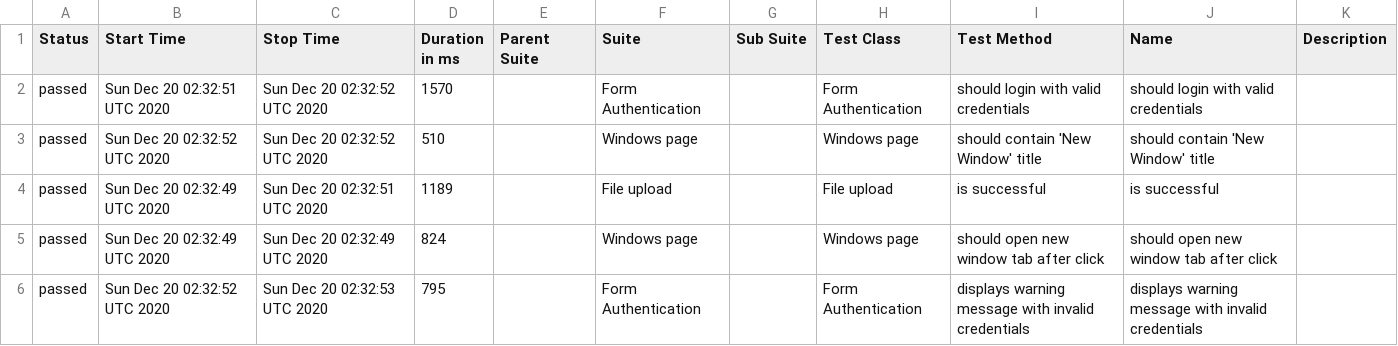
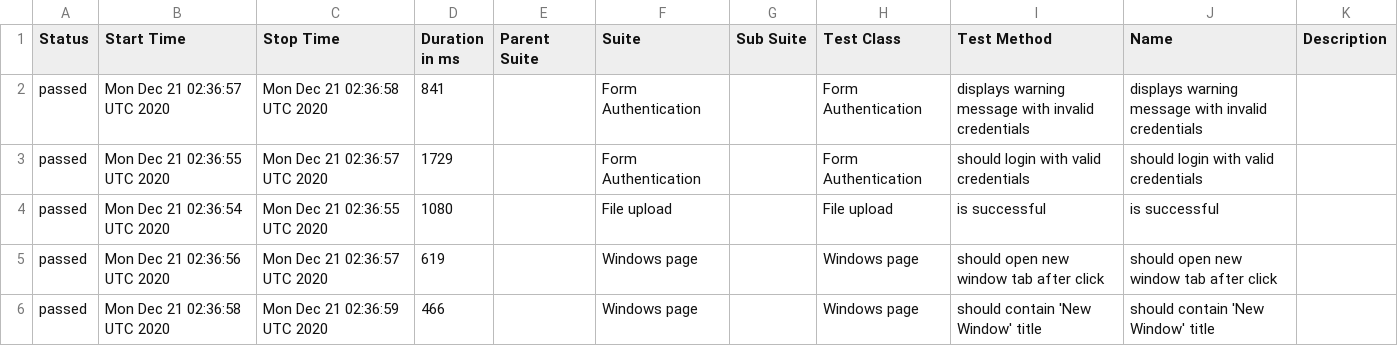
Before and after one commit to isandratskiy/webdriverio5-typescript-draft, a CSV file: data/suites.csv, drawn as a sheet.

```diff
--- a/data/suites.csv
+++ b/data/suites.csv
@@ -1,6 +1,6 @@
 "Status","Start Time","Stop Time","Duration in ms","Parent Suite","Suite","Sub Suite","Test Class","Test Method","Name","Description"
-"passed","Sun Dec 20 02:32:51 UTC 2020","Sun Dec 20 02:32:52 UTC 2020","1570","","Form Authentication","","Form Authentication","should login with valid credentials","should login with valid credentials",""
-"passed","Sun Dec 20 02:32:52 UTC 2020","Sun Dec 20 02:32:52 UTC 2020","510","","Windows page","","Windows page","should contain 'New Window' title","should contain 'New Window' title",""
-"passed","Sun Dec 20 02:32:49 UTC 2020","Sun Dec 20 02:32:51 UTC 2020","1189","","File upload","","File upload","is successful","is successful",""
-"passed","Sun Dec 20 02:32:49 UTC 2020","Sun Dec 20 02:32:49 UTC 2020","824","","Windows page","","Windows page","should open new window tab after click","should open new window tab after click",""
-"passed","Sun Dec 20 02:32:52 UTC 2020","Sun Dec 20 02:32:53 UTC 2020","795","","Form Authentication","","Form Authentication","displays warning message with invalid credentials","displays warning message with invalid credentials",""
+"passed","Mon Dec 21 02:36:57 UTC 2020","Mon Dec 21 02:36:58 UTC 2020","841","","Form Authentication","","Form Authentication","displays warning message with invalid credentials","displays warning message with invalid credentials",""
+"passed","Mon Dec 21 02:36:55 UTC 2020","Mon Dec 21 02:36:57 UTC 2020","1729","","Form Authentication","","Form Authentication","should login with valid credentials","should login with valid credentials",""
+"passed","Mon Dec 21 02:36:54 UTC 2020","Mon Dec 21 02:36:55 UTC 2020","1080","","File upload","","File upload","is successful","is successful",""
+"passed","Mon Dec 21 02:36:56 UTC 2020","Mon Dec 21 02:36:57 UTC 2020","619","","Windows page","","Windows page","should open new window tab after click","should open new window tab after click",""
+"passed","Mon Dec 21 02:36:58 UTC 2020","Mon Dec 21 02:36:59 UTC 2020","466","","Windows page","","Windows page","should contain 'New Window' title","should contain 'New Window' title",""
```
Also changed, not shown: 19 other files.
